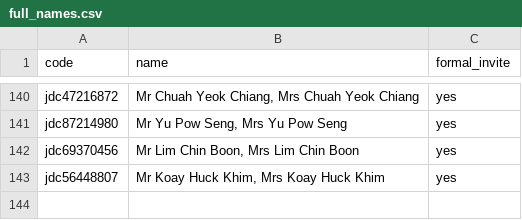
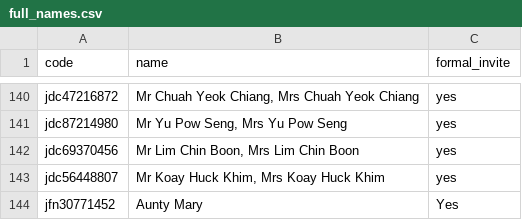
Before and after one commit to tzeliz/junandliz, a CSV file: full_names.csv, drawn as a sheet; only a part is shown, gaps mark what is left out.

Commit message:
add names

```diff
--- a/full_names.csv
+++ b/full_names.csv
@@ -143 +143,2 @@ jdc69370456,"Mr Lim Chin Boon, Mrs Lim Chin Boon",yes,,,,
 jdc56448807,"Mr Koay Huck Khim, Mrs Koay Huck Khim",yes,,,,
+jfn30771452,Aunty Mary,Yes,,,,
```
Also changed, not shown: names.csv, 2 other files.
